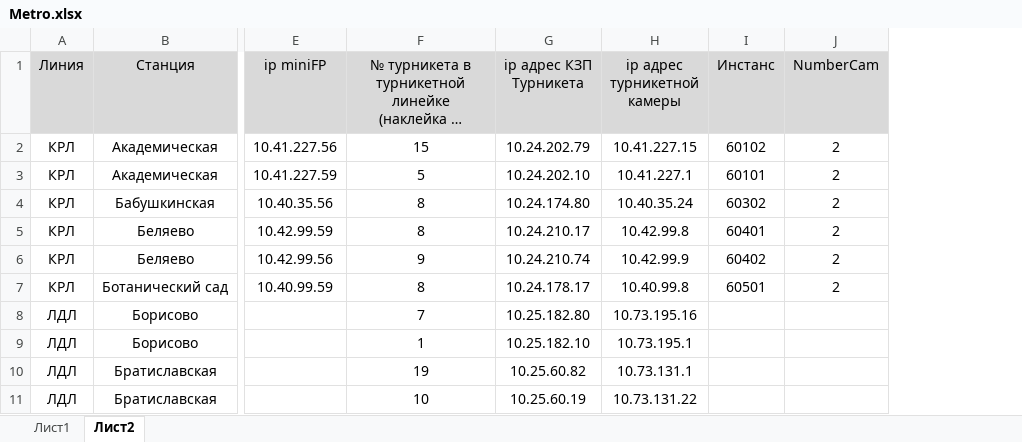
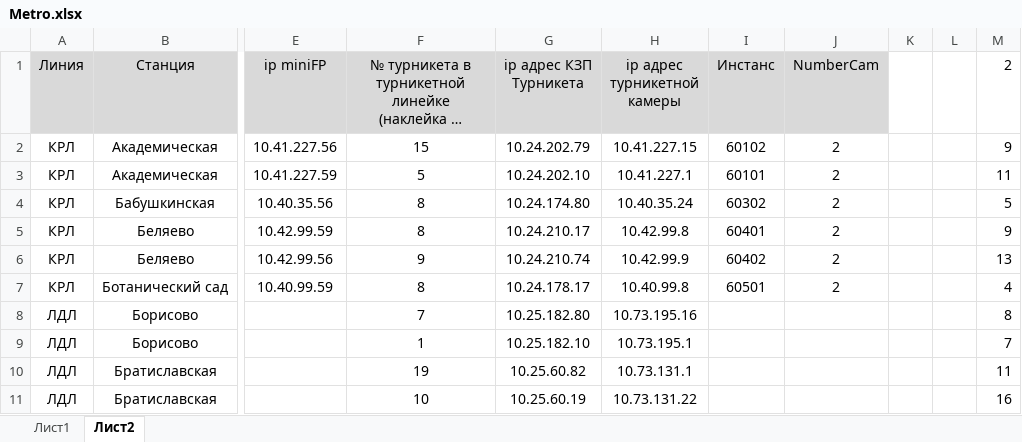
Before and after one commit to 2scorpio/Helper_for_rolling_out_stations_Bot, an Excel workbook: tgBot/utility/data/current_file/Metro.xlsx, sheet Лист2, drawn as a sheet; only a part is shown, gaps mark what is left out; long unchanged cells end in …; values as stored, in another font and other column widths than the file's, no borders; the diff covers the shown part only; the diff names each change by its address in the sheet, - before the commit and + after, or states it on an @@ line.

```diff
--- a/tgBot/utility/data/current_file/Metro.xlsx (sheet Лист2)
+++ b/tgBot/utility/data/current_file/Metro.xlsx (sheet Лист2)
+column K, empty
+column L, empty
+column M (2), rows 2-11: 9 | 11 | 5 | 9 | 13 | 4 | 8 | 7 | 11 | 16
```
Also changed, not shown: 30 added rows elsewhere in this sheet, sheet Лист1, 5 other files.
